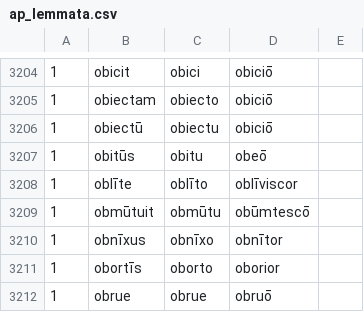
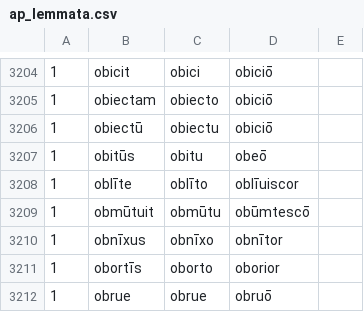
Before and after one commit to jamalainm/latinParser, a CSV file: ap_lemmata.csv, drawn as a sheet; only a part is shown, gaps mark what is left out; the diff covers the shown part only.

```diff
--- a/ap_lemmata.csv
+++ b/ap_lemmata.csv
@@ -3207,3 +3207,3 @@
 1,obitūs,obitu,obeō
-1,oblīte,oblīto,oblīviscor
+1,oblīte,oblīto,oblīuiscor
 1,obmūtuit,obmūtu,obūmtescō
```
Also changed, not shown: 19 edited cells elsewhere in this file, 1 other file.
